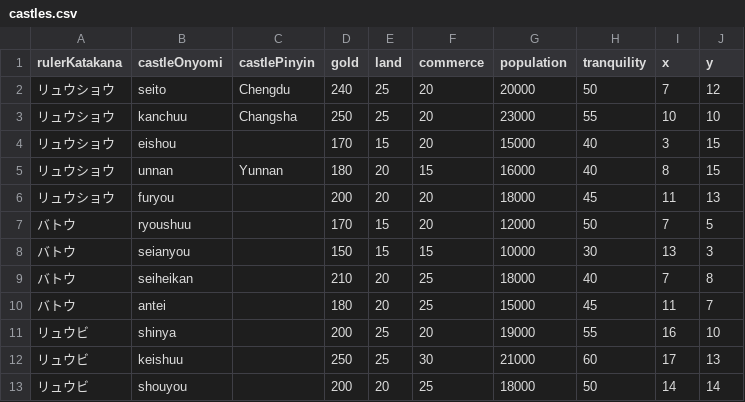
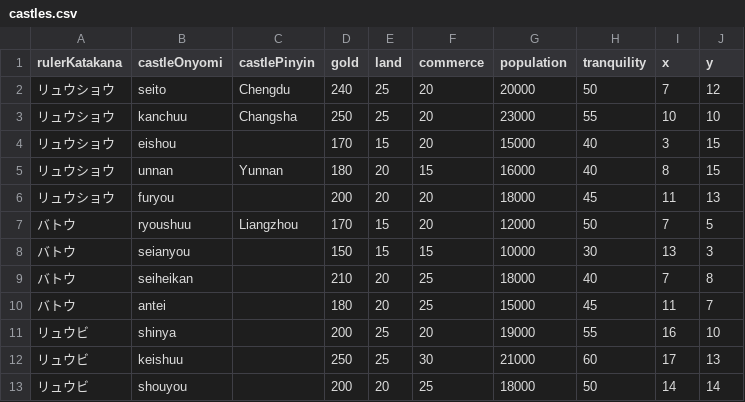
Before and after one commit to a-n-d-r-3-w/sangokushi-chuugen-no-hasha-reference-data, a CSV file: castles.csv, drawn as a sheet; only a part is shown.

Commit message:
Update castles.csv

```diff
--- a/castles.csv
+++ b/castles.csv
@@ -6,3 +6,3 @@ rulerKatakana,castleOnyomi,castlePinyin,gold,land,commerce,population,tranquilit
 リュウショウ,furyou,,200,20,20,18000,45,11,13
-バトウ,ryoushuu,,170,15,20,12000,50,7,5
+バトウ,ryoushuu,Liangzhou,170,15,20,12000,50,7,5
 バトウ,seianyou,,150,15,15,10000,30,13,3
```
